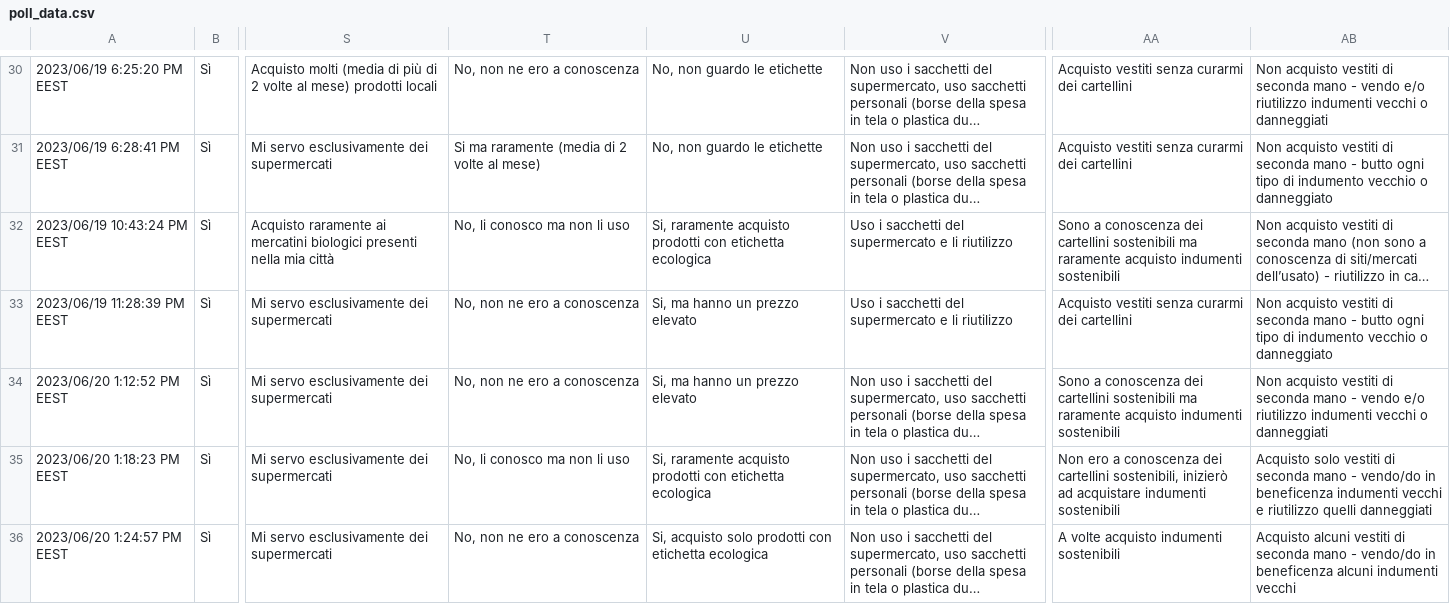
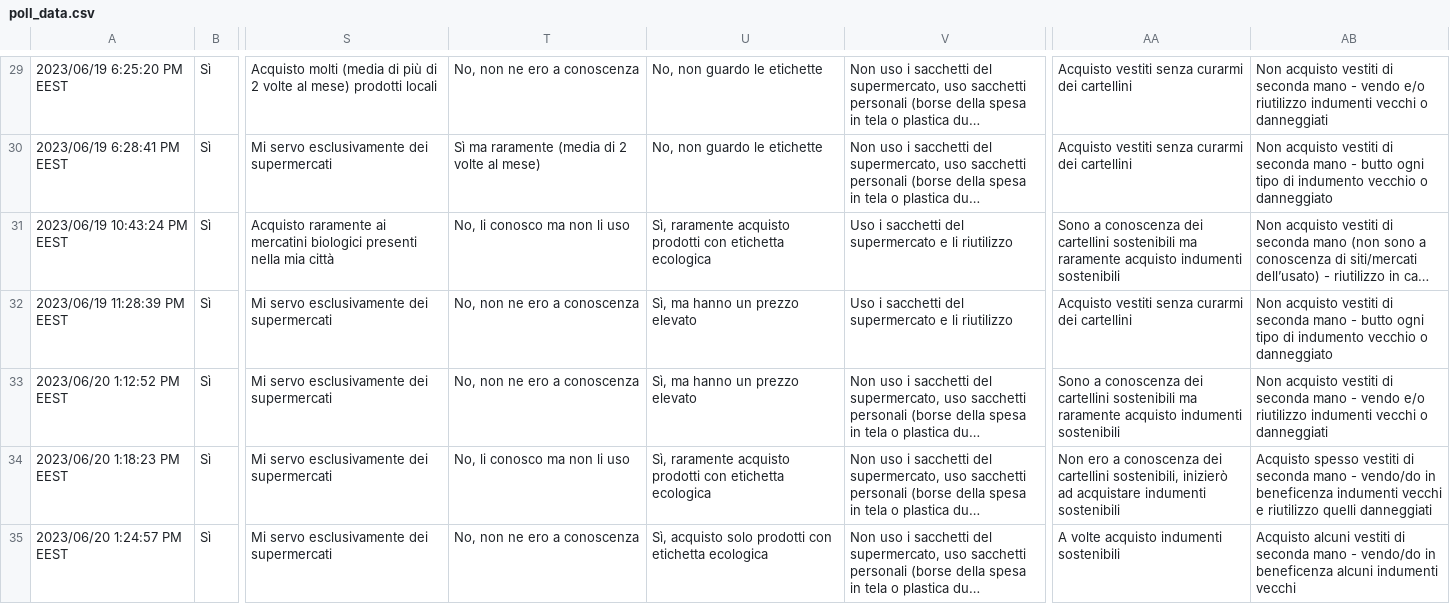
Before and after one commit to pierfrancescomartinello/BigDataProject, a CSV file: data/poll_data.csv, drawn as a sheet; only a part is shown, gaps mark what is left out; long unchanged cells end in …; addresses are those after the commit; the diff covers the shown part only; the diff names each change by its address in the sheet, - before the commit and + after, or states it on an @@ line.

```diff
--- a/data/poll_data.csv
+++ b/data/poll_data.csv
-T30: Si ma raramente (media di 2 volte al mese)
+T30: Sì ma raramente (media di 2 volte al mese)
-U31: Si, raramente acquisto…
+U31: Sì, raramente acquisto…
-U32:U33: Si, ma hanno un prezzo elevato
+U32:U33: Sì, ma hanno un prezzo elevato
-U34: Si, raramente acquisto…
+U34: Sì, raramente acquisto…
-AB34: Acquisto solo vestiti di…
+AB34: Acquisto spesso vestiti di…
-U35: Si, acquisto solo…
+U35: Sì, acquisto solo…
```
Also changed, not shown: 1 removed row and 36 edited cells elsewhere in this file, 4 other files.
